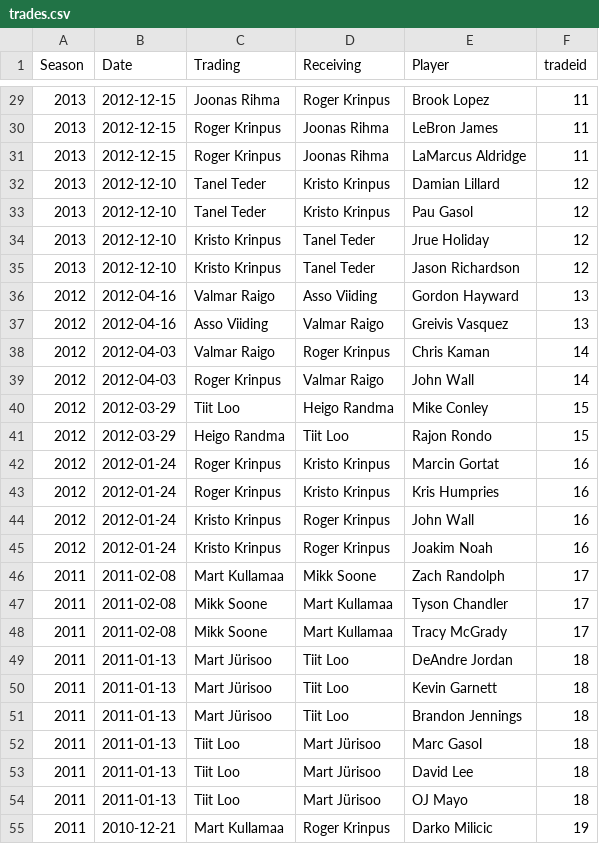
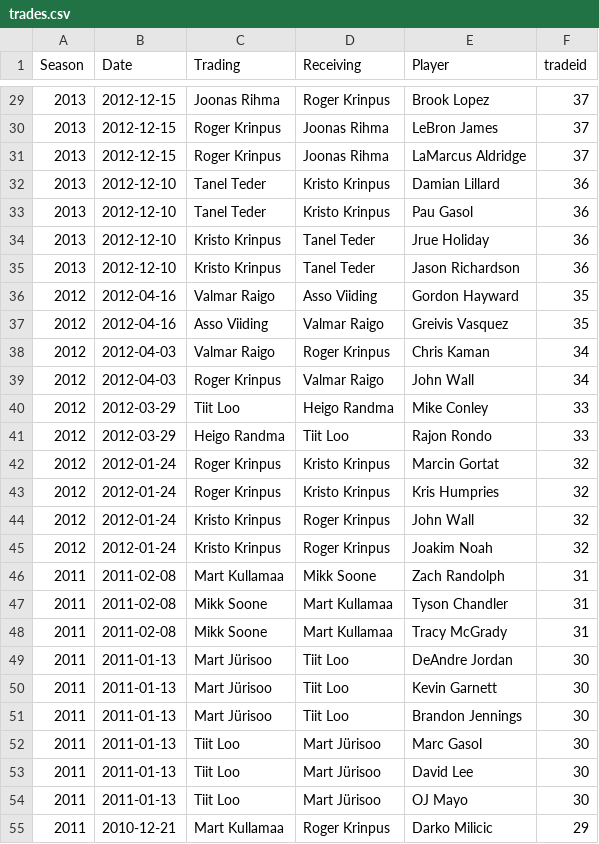
Before and after one commit to martj42/nba_fantasy, a CSV file: trades.csv, drawn as a sheet; only a part is shown, gaps mark what is left out; the diff covers the shown part only.

```diff
--- a/trades.csv
+++ b/trades.csv
@@ -29,27 +29,27 @@ Season,Date,Trading,Receiving,Player,tradeid
-2013,2012-12-15,Joonas Rihma,Roger Krinpus,Brook Lopez,11
-2013,2012-12-15,Roger Krinpus,Joonas Rihma,LeBron James,11
-2013,2012-12-15,Roger Krinpus,Joonas Rihma,LaMarcus Aldridge,11
-2013,2012-12-10,Tanel Teder,Kristo Krinpus,Damian Lillard,12
-2013,2012-12-10,Tanel Teder,Kristo Krinpus,Pau Gasol,12
-2013,2012-12-10,Kristo Krinpus,Tanel Teder,Jrue Holiday,12
-2013,2012-12-10,Kristo Krinpus,Tanel Teder,Jason Richardson,12
-2012,2012-04-16,Valmar Raigo,Asso Viiding,Gordon Hayward,13
-2012,2012-04-16,Asso Viiding,Valmar Raigo,Greivis Vasquez,13
-2012,2012-04-03,Valmar Raigo,Roger Krinpus,Chris Kaman,14
-2012,2012-04-03,Roger Krinpus,Valmar Raigo,John Wall,14
-2012,2012-03-29,Tiit Loo,Heigo Randma,Mike Conley,15
-2012,2012-03-29,Heigo Randma,Tiit Loo,Rajon Rondo,15
-2012,2012-01-24,Roger Krinpus,Kristo Krinpus,Marcin Gortat,16
-2012,2012-01-24,Roger Krinpus,Kristo Krinpus,Kris Humpries,16
-2012,2012-01-24,Kristo Krinpus,Roger Krinpus,John Wall,16
-2012,2012-01-24,Kristo Krinpus,Roger Krinpus,Joakim Noah,16
-2011,2011-02-08,Mart Kullamaa,Mikk Soone,Zach Randolph,17
-2011,2011-02-08,Mikk Soone,Mart Kullamaa,Tyson Chandler,17
-2011,2011-02-08,Mikk Soone,Mart Kullamaa,Tracy McGrady,17
-2011,2011-01-13,Mart Jürisoo,Tiit Loo,DeAndre Jordan,18
-2011,2011-01-13,Mart Jürisoo,Tiit Loo,Kevin Garnett,18
-2011,2011-01-13,Mart Jürisoo,Tiit Loo,Brandon Jennings,18
-2011,2011-01-13,Tiit Loo,Mart Jürisoo,Marc Gasol,18
-2011,2011-01-13,Tiit Loo,Mart Jürisoo,David Lee,18
-2011,2011-01-13,Tiit Loo,Mart Jürisoo,OJ Mayo,18
-2011,2010-12-21,Mart Kullamaa,Roger Krinpus,Darko Milicic,19
+2013,2012-12-15,Joonas Rihma,Roger Krinpus,Brook Lopez,37
+2013,2012-12-15,Roger Krinpus,Joonas Rihma,LeBron James,37
+2013,2012-12-15,Roger Krinpus,Joonas Rihma,LaMarcus Aldridge,37
+2013,2012-12-10,Tanel Teder,Kristo Krinpus,Damian Lillard,36
+2013,2012-12-10,Tanel Teder,Kristo Krinpus,Pau Gasol,36
+2013,2012-12-10,Kristo Krinpus,Tanel Teder,Jrue Holiday,36
+2013,2012-12-10,Kristo Krinpus,Tanel Teder,Jason Richardson,36
+2012,2012-04-16,Valmar Raigo,Asso Viiding,Gordon Hayward,35
+2012,2012-04-16,Asso Viiding,Valmar Raigo,Greivis Vasquez,35
+2012,2012-04-03,Valmar Raigo,Roger Krinpus,Chris Kaman,34
+2012,2012-04-03,Roger Krinpus,Valmar Raigo,John Wall,34
+2012,2012-03-29,Tiit Loo,Heigo Randma,Mike Conley,33
+2012,2012-03-29,Heigo Randma,Tiit Loo,Rajon Rondo,33
+2012,2012-01-24,Roger Krinpus,Kristo Krinpus,Marcin Gortat,32
+2012,2012-01-24,Roger Krinpus,Kristo Krinpus,Kris Humpries,32
+2012,2012-01-24,Kristo Krinpus,Roger Krinpus,John Wall,32
+2012,2012-01-24,Kristo Krinpus,Roger Krinpus,Joakim Noah,32
+2011,2011-02-08,Mart Kullamaa,Mikk Soone,Zach Randolph,31
+2011,2011-02-08,Mikk Soone,Mart Kullamaa,Tyson Chandler,31
+2011,2011-02-08,Mikk Soone,Mart Kullamaa,Tracy McGrady,31
+2011,2011-01-13,Mart Jürisoo,Tiit Loo,DeAndre Jordan,30
+2011,2011-01-13,Mart Jürisoo,Tiit Loo,Kevin Garnett,30
+2011,2011-01-13,Mart Jürisoo,Tiit Loo,Brandon Jennings,30
+2011,2011-01-13,Tiit Loo,Mart Jürisoo,Marc Gasol,30
+2011,2011-01-13,Tiit Loo,Mart Jürisoo,David Lee,30
+2011,2011-01-13,Tiit Loo,Mart Jürisoo,OJ Mayo,30
+2011,2010-12-21,Mart Kullamaa,Roger Krinpus,Darko Milicic,29
```
Also changed, not shown: 95 edited cells elsewhere in this file.
